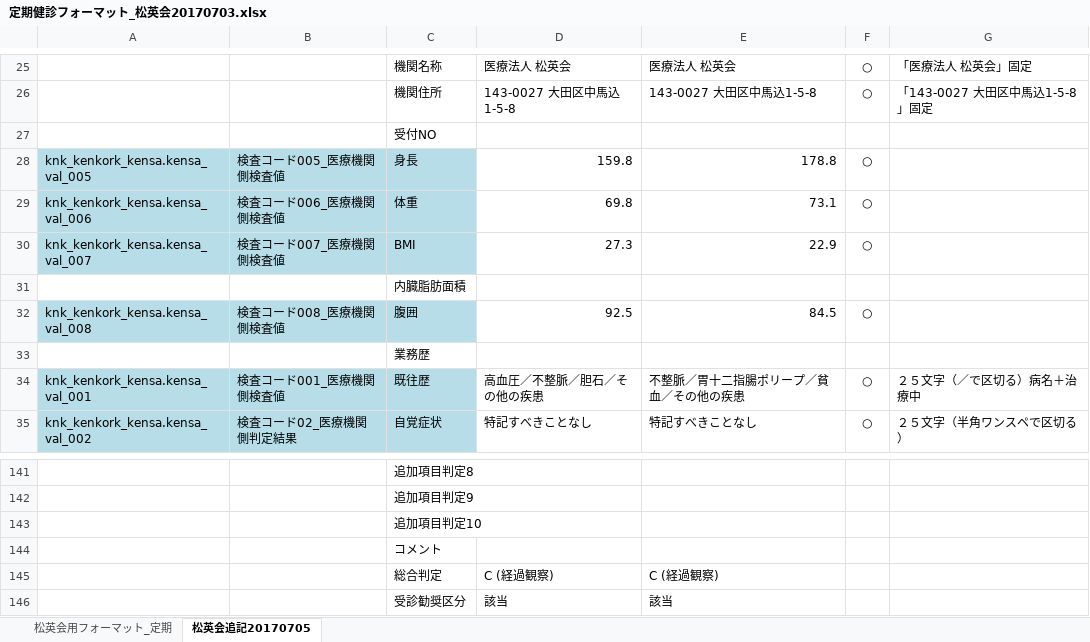
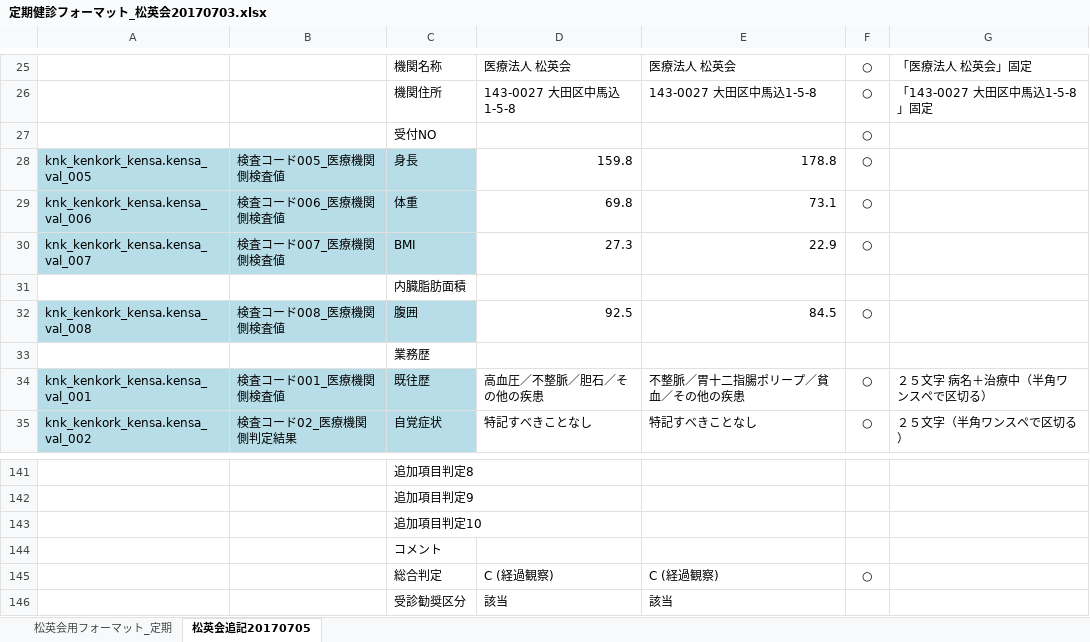
Before and after one commit to sei1rou/NwToToyota, an Excel workbook: 定期健診フォーマット_松英会20170703.xlsx, sheet 松英会追記20170705, drawn as a sheet; only a part is shown, gaps mark what is left out; values as stored, in another font and other column widths than the file's, no borders; the diff names each change by its address in the sheet, - before the commit and + after, or states it on an @@ line.

```diff
--- a/定期健診フォーマット_松英会20170703.xlsx (sheet 松英会追記20170705)
+++ b/定期健診フォーマット_松英会20170703.xlsx (sheet 松英会追記20170705)
-F27: (empty)
+F27: ○
-G34: ２５文字（／で区切る）病名＋治療中
+G34: ２５文字 病名＋治療中（半角ワンスペで区切る）
-F145: (empty)
+F145: ○
```
Also changed, not shown: sheet 松英会用フォーマット_定期, 2 other files.
